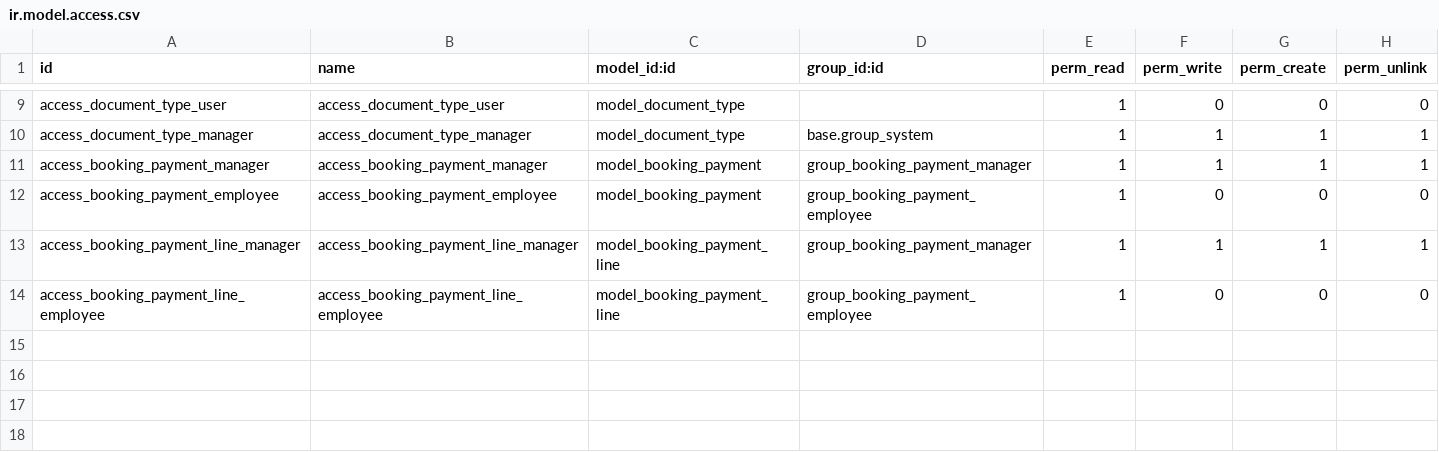
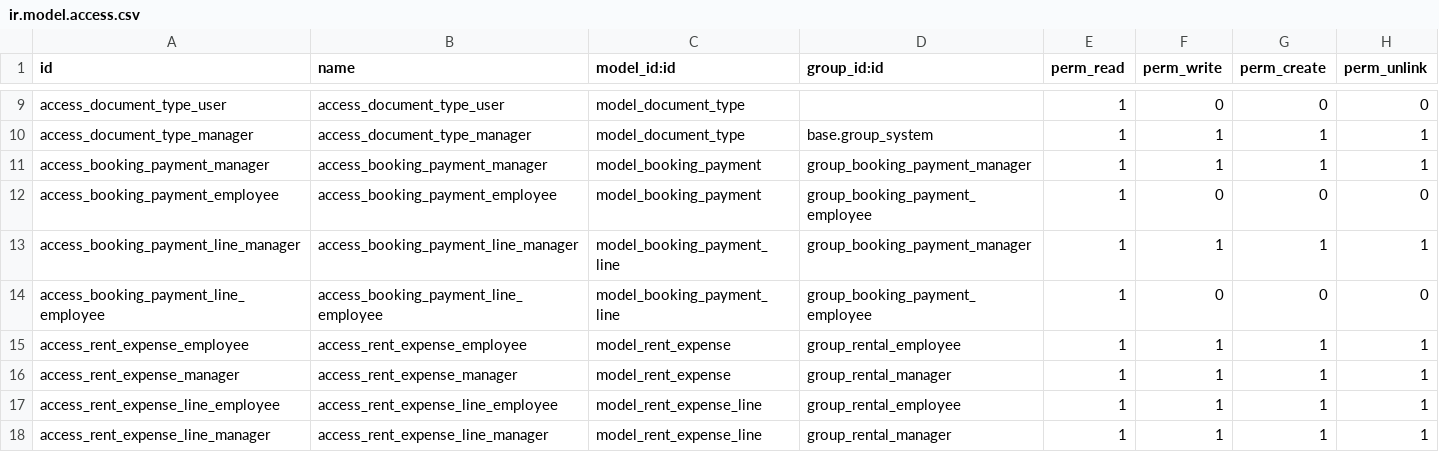
Before and after one commit to abdlazz00/Rent-management, a CSV file: rent_management/security/ir.model.access.csv, drawn as a sheet; only a part is shown, gaps mark what is left out.

Commit message:
Add new model
Penambahan fitur expense

```diff
--- a/rent_management/security/ir.model.access.csv
+++ b/rent_management/security/ir.model.access.csv
@@ -14 +14,5 @@ access_booking_payment_line_manager,access_booking_payment_line_manager,model_bo
 access_booking_payment_line_employee,access_booking_payment_line_employee,model_booking_payment_line,group_booking_payment_employee,1,0,0,0
+access_rent_expense_employee,access_rent_expense_employee,model_rent_expense,group_rental_employee,1,1,1,1
+access_rent_expense_manager,access_rent_expense_manager,model_rent_expense,group_rental_manager,1,1,1,1
+access_rent_expense_line_employee,access_rent_expense_line_employee,model_rent_expense_line,group_rental_employee,1,1,1,1
+access_rent_expense_line_manager,access_rent_expense_line_manager,model_rent_expense_line,group_rental_manager,1,1,1,1
```
Also changed, not shown: 11 other files.
